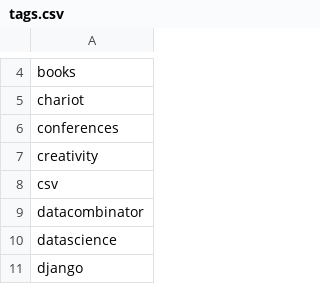
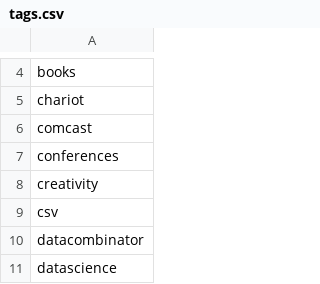
Before and after one commit to josephpconley/josephpconley.github.io, a CSV file: tags.csv, drawn as a sheet; only a part is shown, gaps mark what is left out; the shorter side is filled out with more unchanged rows.

```diff
--- a/tags.csv
+++ b/tags.csv
@@ -5,2 +5,3 @@ books
 chariot
+comcast
 conferences
```
Also changed, not shown: 4 other files.
